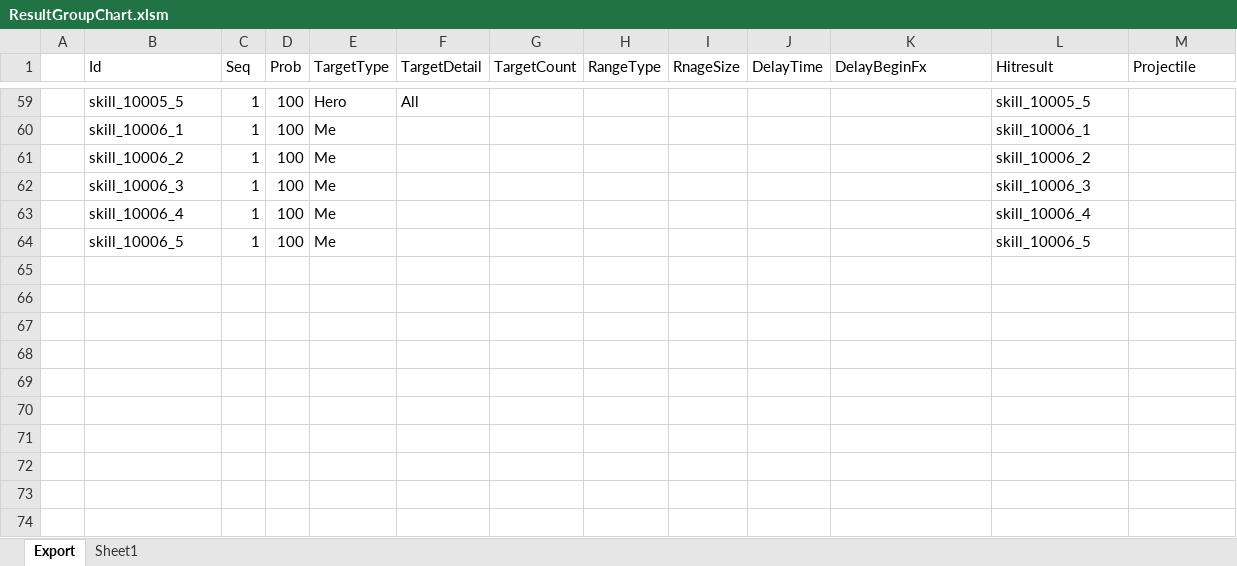
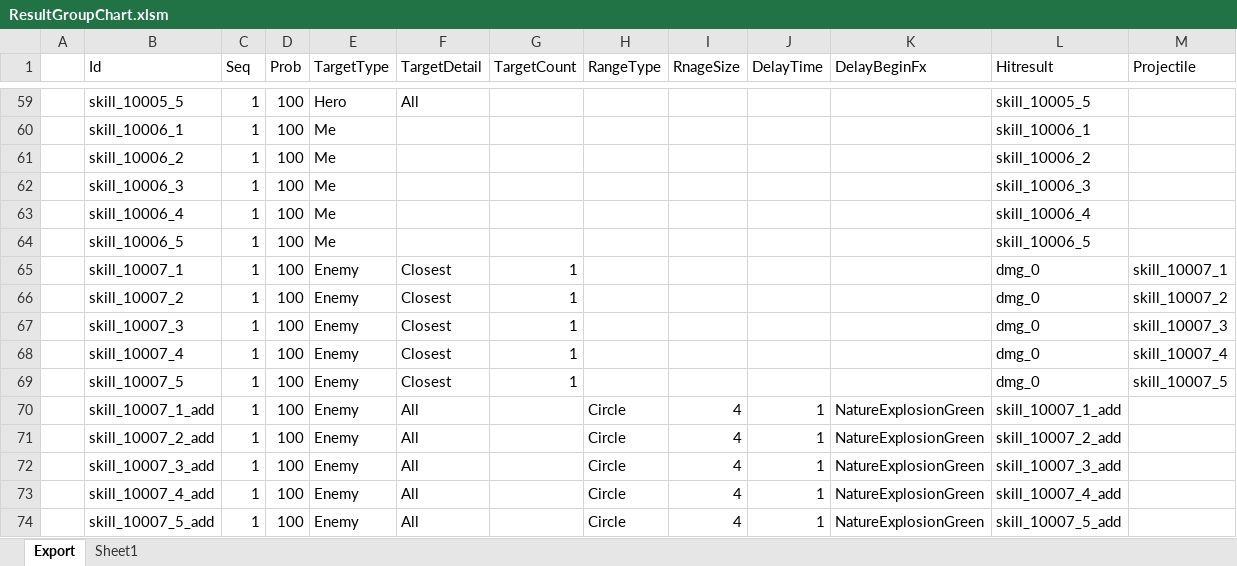
Before and after one commit to BlindBullet/ProjectDF, an Excel workbook: Assets/DataTables~/ResultGroupChart.xlsm, sheet Export, drawn as a sheet; only a part is shown, gaps mark what is left out; values as stored, in another font and other column widths than the file's, no borders; charts and pictures not drawn; the diff names each change by its address in the sheet, - before the commit and + after, or states it on an @@ line.

```diff
--- a/Assets/DataTables~/ResultGroupChart.xlsm (sheet Export)
+++ b/Assets/DataTables~/ResultGroupChart.xlsm (sheet Export)
+row 65:  | skill_10007_1 | 1 | 100 | Enemy | Closest | 1 |  |  |  |  | dmg_0 | skill_10007_1
+row 66:  | skill_10007_2 | 1 | 100 | Enemy | Closest | 1 |  |  |  |  | dmg_0 | skill_10007_2
+row 67:  | skill_10007_3 | 1 | 100 | Enemy | Closest | 1 |  |  |  |  | dmg_0 | skill_10007_3
+row 68:  | skill_10007_4 | 1 | 100 | Enemy | Closest | 1 |  |  |  |  | dmg_0 | skill_10007_4
+row 69:  | skill_10007_5 | 1 | 100 | Enemy | Closest | 1 |  |  |  |  | dmg_0 | skill_10007_5
+row 70:  | skill_10007_1_add | 1 | 100 | Enemy | All |  | Circle | 4 | 1 | NatureExplosionGreen | skill_10007_1_add
+row 71:  | skill_10007_2_add | 1 | 100 | Enemy | All |  | Circle | 4 | 1 | NatureExplosionGreen | skill_10007_2_add
+row 72:  | skill_10007_3_add | 1 | 100 | Enemy | All |  | Circle | 4 | 1 | NatureExplosionGreen | skill_10007_3_add
+row 73:  | skill_10007_4_add | 1 | 100 | Enemy | All |  | Circle | 4 | 1 | NatureExplosionGreen | skill_10007_4_add
+row 74:  | skill_10007_5_add | 1 | 100 | Enemy | All |  | Circle | 4 | 1 | NatureExplosionGreen | skill_10007_5_add
```
Also changed, not shown: charts or pictures, Assets/DataTables~/HeroChart.xlsm, Assets/DataTables~/HitresultChart.xlsm, 21 other files.
